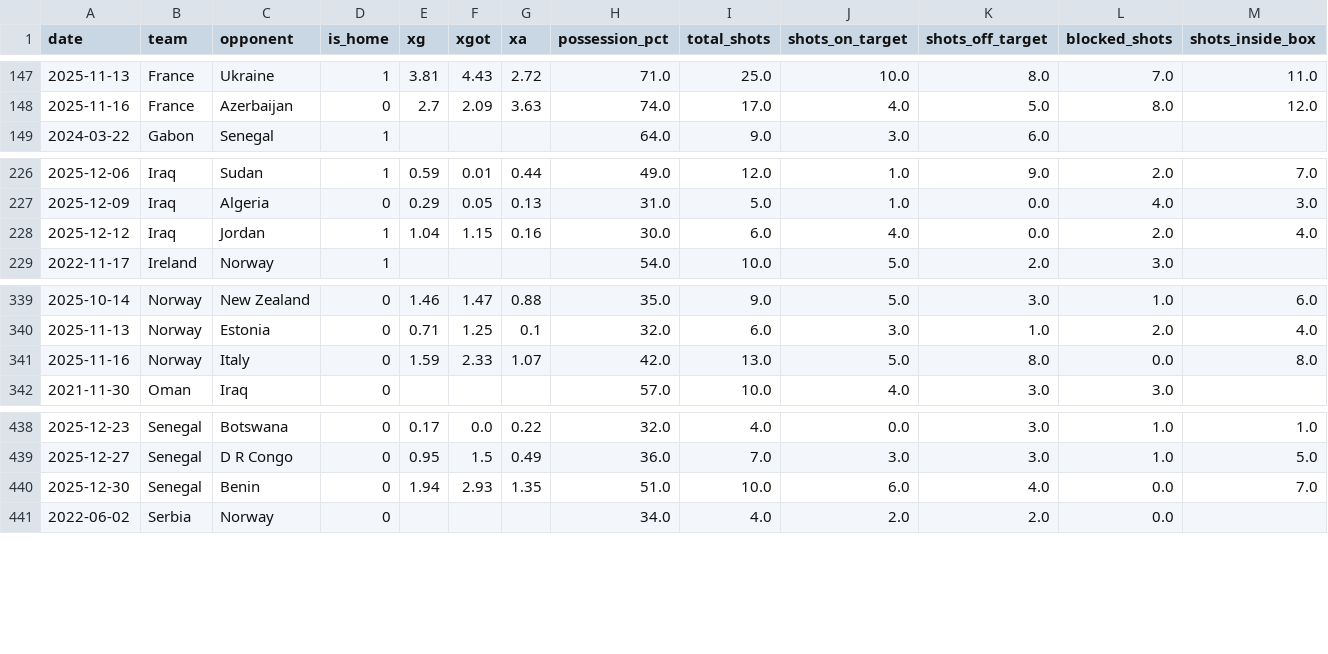
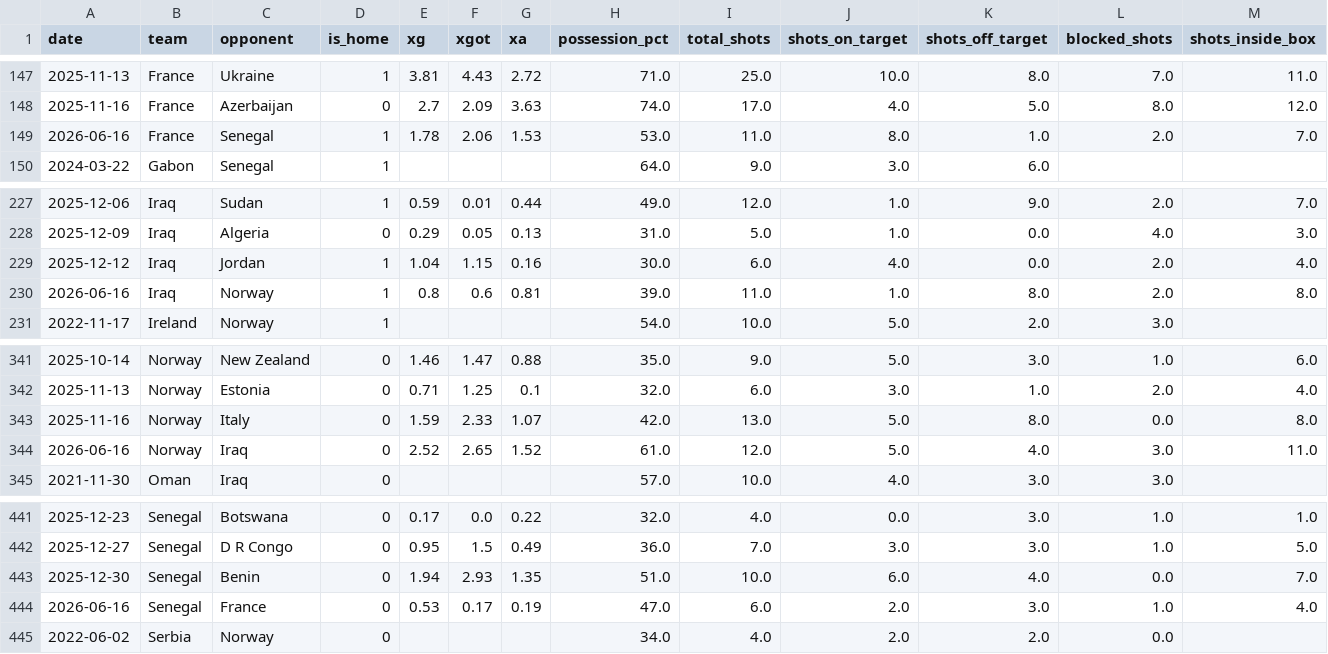
Before and after one commit to karosj/norway-wc-predictions, a CSV file: data/input/flashscore_stats.csv, drawn as a sheet; only a part is shown, gaps mark what is left out; rows hold the shown columns only; the diff names each change by its address in the sheet, - before the commit and + after, or states it on an @@ line.

```diff
--- a/data/input/flashscore_stats.csv
+++ b/data/input/flashscore_stats.csv
+row 149: 2026-06-16 | France | Senegal | 1 | 1.78 | 2.06 | 1.53 | 53.0 | 11.0 | 8.0 | 1.0 | 2.0 | 7.0
+row 230: 2026-06-16 | Iraq | Norway | 1 | 0.8 | 0.6 | 0.81 | 39.0 | 11.0 | 1.0 | 8.0 | 2.0 | 8.0
+row 344: 2026-06-16 | Norway | Iraq | 0 | 2.52 | 2.65 | 1.52 | 61.0 | 12.0 | 5.0 | 4.0 | 3.0 | 11.0
+row 444: 2026-06-16 | Senegal | France | 0 | 0.53 | 0.17 | 0.19 | 47.0 | 6.0 | 2.0 | 3.0 | 1.0 | 4.0
```
Also changed, not shown: data/input/matches.csv, data/raw/flashscore_team_stats_raw.csv, 1 other file.
